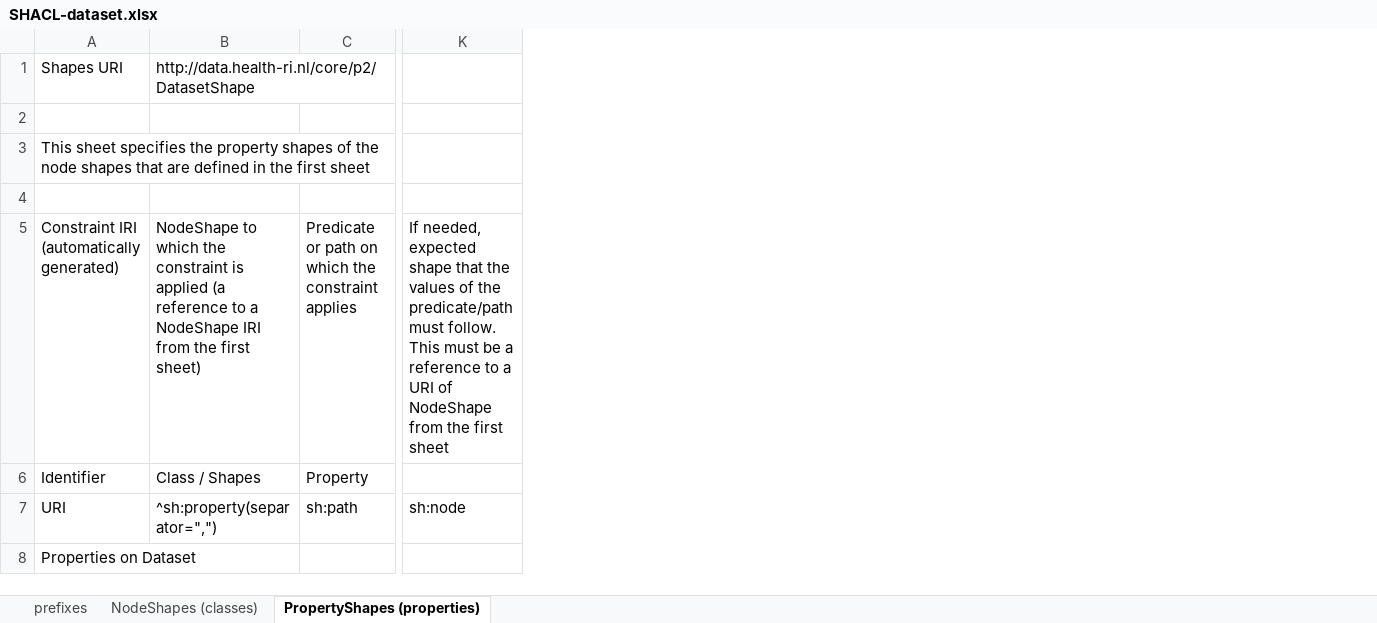
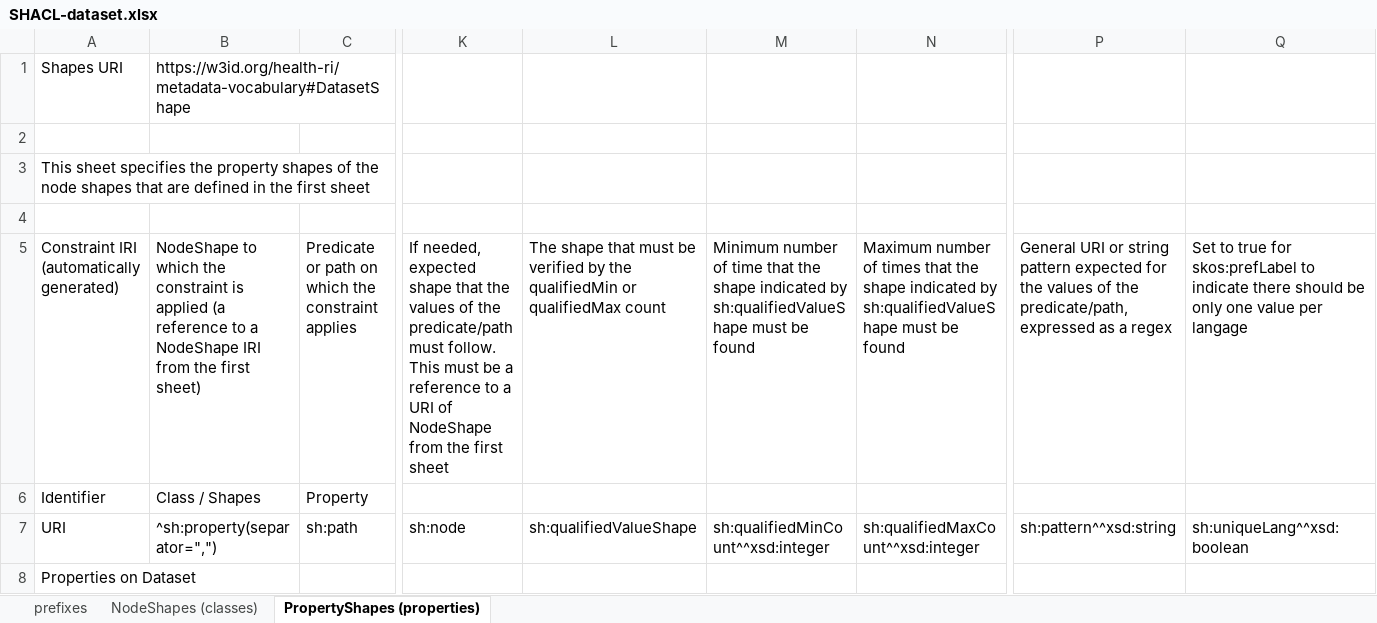
Before and after one commit to Health-RI/health-ri-metadata, an Excel workbook: Formalisation(shacl)/Core/SHACL_pipeline_templates/SHACL-dataset.xlsx, sheet PropertyShapes (properties), drawn as a sheet; only a part is shown, gaps mark what is left out; values as stored, in another font and other column widths than the file's, no cell formats; removed rows and columns are numbered as before the commit, all else as after; the diff covers the shown part only; the diff names each change by its address in the sheet, - before the commit and + after, or states it on an @@ line.

Commit message:
feat: adds new SHACLs and SHACLPlay files

```diff
--- a/Formalisation(shacl)/Core/SHACL_pipeline_templates/SHACL-dataset.xlsx (sheet PropertyShapes (properties))
+++ b/Formalisation(shacl)/Core/SHACL_pipeline_templates/SHACL-dataset.xlsx (sheet PropertyShapes (properties))
-column A, rows 1-8: Shapes URI |  | This sheet specifies the property shapes of the node shapes that are defined in the first sheet |  | Constraint IRI (automatically generated) | Identifier | URI | Properties on Dataset
+column A, rows 1-8: Shapes URI |  | This sheet specifies the property shapes of the node shapes that are defined in the first sheet |  | Constraint IRI (automatically generated) | Identifier | URI | Properties on Dataset
-column K, rows 5-7: If needed, expected shape that the values of the predicate/path must follow. This must be a reference to a URI of NodeShape from the first sheet |  | sh:node
+column K, rows 5-7: If needed, expected shape that the values of the predicate/path must follow. This must be a reference to a URI of NodeShape from the first sheet |  | sh:node
@@ column L unhidden, rows 5-7: The shape that must be verified by the qualifiedMin or qualifiedMax count |  | sh:qualifiedValueShape @@
@@ column M unhidden, rows 5-7: Minimum number of time that the shape indicated by sh:qualifiedValueShape must be found |  | sh:qualifiedMinCount^^xsd:integer @@
@@ column N unhidden, rows 5-7: Maximum number of times that the shape indicated by sh:qualifiedValueShape must be found |  | sh:qualifiedMaxCount^^xsd:integer @@
@@ column P unhidden, rows 5-7: General URI or string pattern expected for the values of the predicate/path, expressed as a regex |  | sh:pattern^^xsd:string @@
@@ column Q unhidden, rows 5-7: Set to true for skos:prefLabel to indicate there should be only one value per langage |  | sh:uniqueLang^^xsd:boolean @@
-B1: http://data.health-ri.nl/core/p2/DatasetShape
+B1: https://w3id.org/health-ri/metadata-vocabulary#DatasetShape
```
Also changed, not shown: 8 added rows and 48 edited cells elsewhere in this sheet, sheet prefixes, sheet NodeShapes (classes), cell formats, Formalisation(shacl)/Core/SHACL_pipeline_templates/SHACL-attribution.xlsx, Formalisation(shacl)/Core/SHACL_pipeline_templates/SHACL-dataservice.xlsx, 37 other files.
